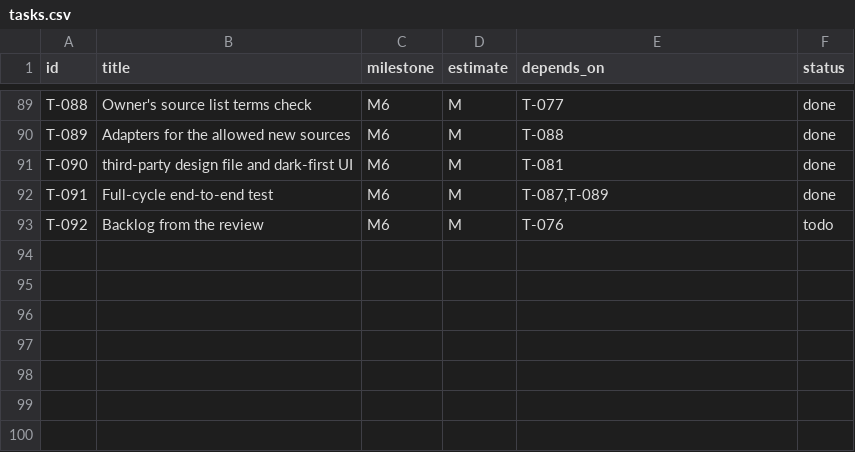
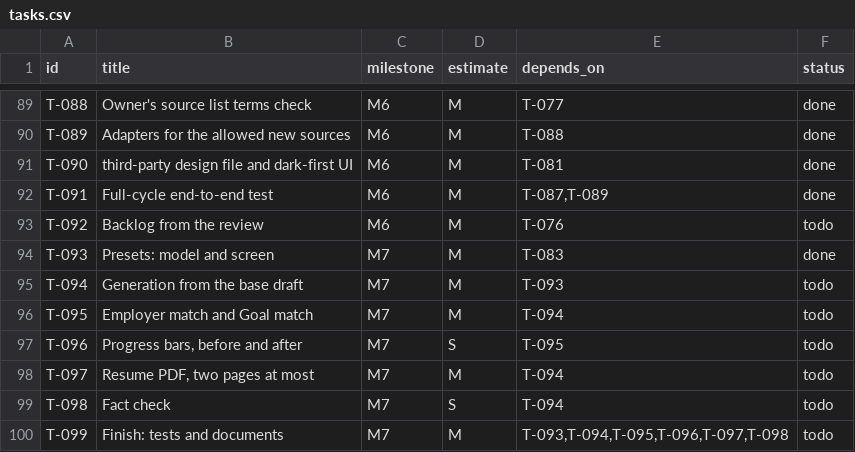
Before and after one commit to jmarkuz/vacancy-tracker, a CSV file: tasks.csv, drawn as a sheet; only a part is shown, gaps mark what is left out; the diff names each change by its address in the sheet, - before the commit and + after, or states it on an @@ line.

```diff
--- a/tasks.csv
+++ b/tasks.csv
+row 94: T-093 | Presets: model and screen | M7 | M | T-083 | done
+row 95: T-094 | Generation from the base draft | M7 | M | T-093 | todo
+row 96: T-095 | Employer match and Goal match | M7 | M | T-094 | todo
+row 97: T-096 | Progress bars, before and after | M7 | S | T-095 | todo
+row 98: T-097 | Resume PDF, two pages at most | M7 | M | T-094 | todo
+row 99: T-098 | Fact check | M7 | S | T-094 | todo
+row 100: T-099 | Finish: tests and documents | M7 | M | T-093,T-094,T-095,T-096,T-097,T-098 | todo
```
Also changed, not shown: 34 other files.
